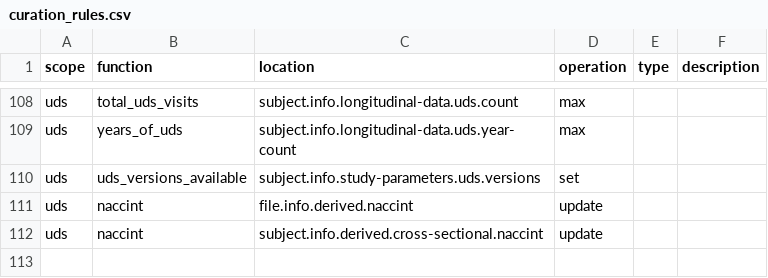
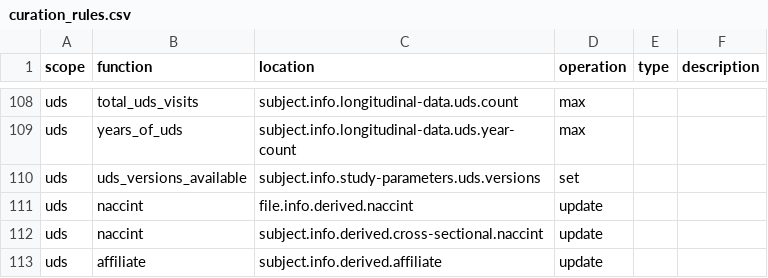
Before and after one commit to naccdata/nacc-attribute-deriver, a CSV file: nacc_attribute_deriver/config/curation_rules.csv, drawn as a sheet; only a part is shown, gaps mark what is left out.

Commit message:
Handle affiliate (#39)

```diff
--- a/nacc_attribute_deriver/config/curation_rules.csv
+++ b/nacc_attribute_deriver/config/curation_rules.csv
@@ -112 +112,2 @@ uds,naccint,file.info.derived.naccint,update,,
 uds,naccint,subject.info.derived.cross-sectional.naccint,update,,
+uds,affiliate,subject.info.derived.affiliate,update,,
```
Also changed, not shown: 3 other files.
